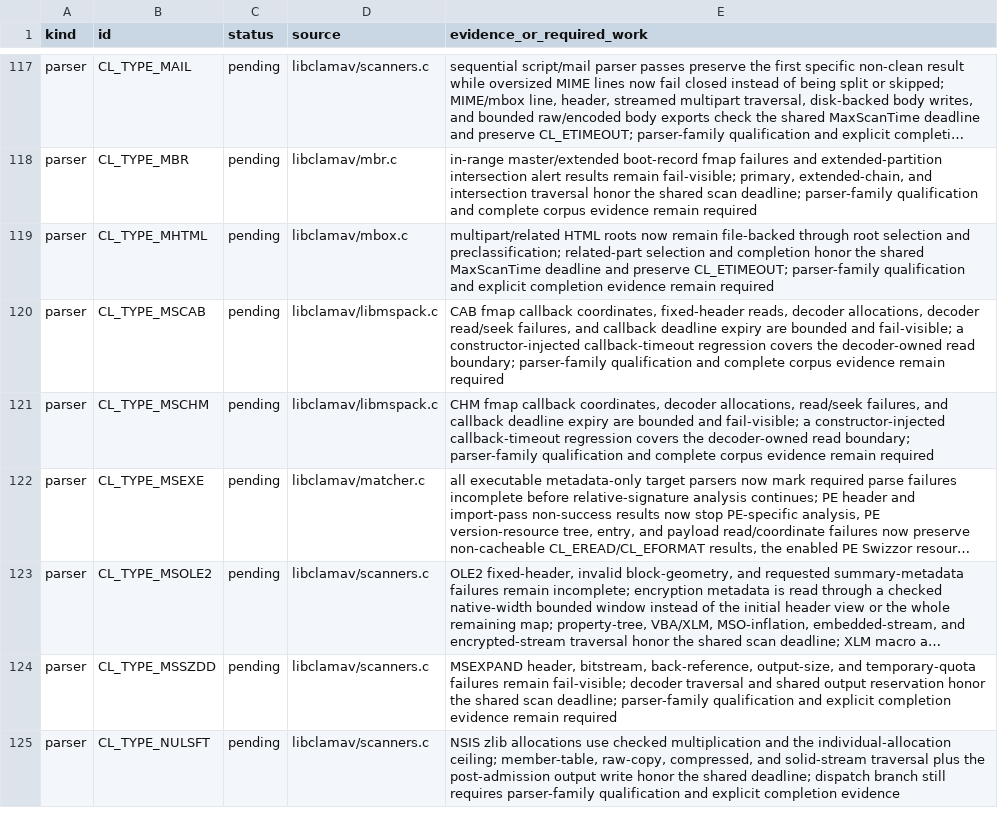
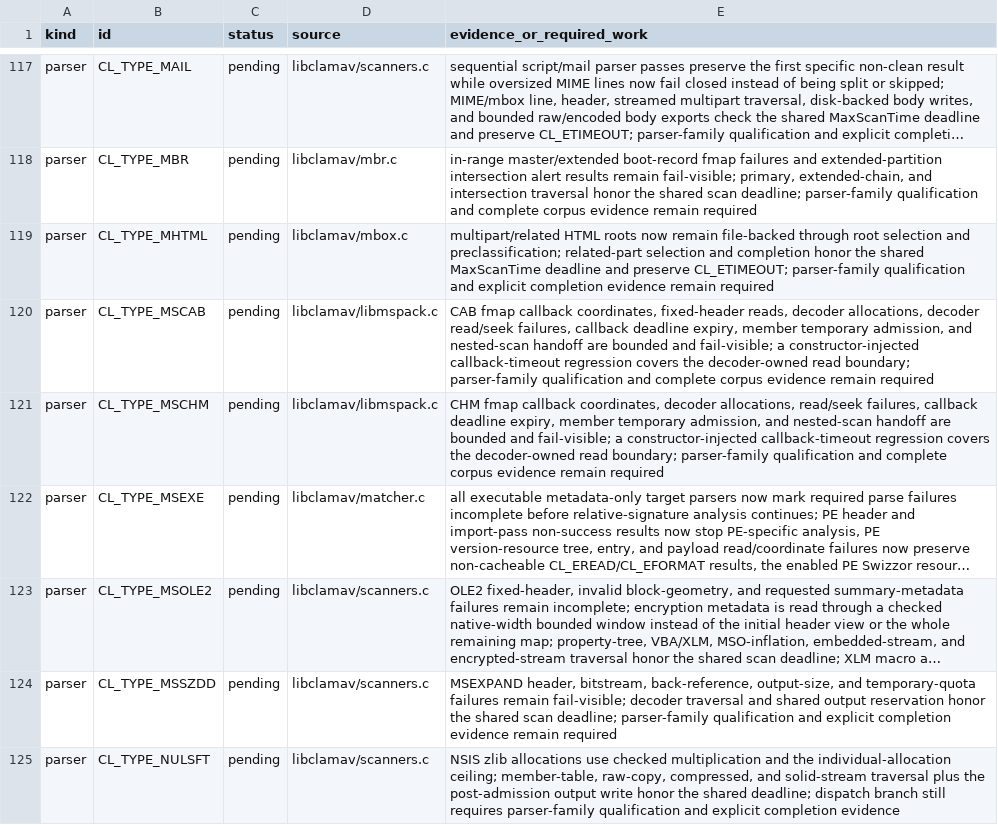
Before and after one commit to NeonGameStudios/ClamAV-32gb, a TSV file: docs/largefile-capabilities.tsv, drawn as a sheet; only a part is shown, gaps mark what is left out; long unchanged cells end in …; the diff names each change by its address in the sheet, - before the commit and + after, or states it on an @@ line.

Commit message:
Enforce MSPack member-boundary deadlines

```diff
--- a/docs/largefile-capabilities.tsv
+++ b/docs/largefile-capabilities.tsv
-E120 (evidence_or_required_work): …read/seek failures, and callback deadline expiry are bounded…
+E120 (evidence_or_required_work): …read/seek failures, callback deadline expiry, member temporary admission, and nested-scan handoff are bounded…
-E121 (evidence_or_required_work): …read/seek failures, and callback deadline expiry are bounded…
+E121 (evidence_or_required_work): …read/seek failures, callback deadline expiry, member temporary admission, and nested-scan handoff are bounded…
```
Also changed, not shown: 6 other files.
